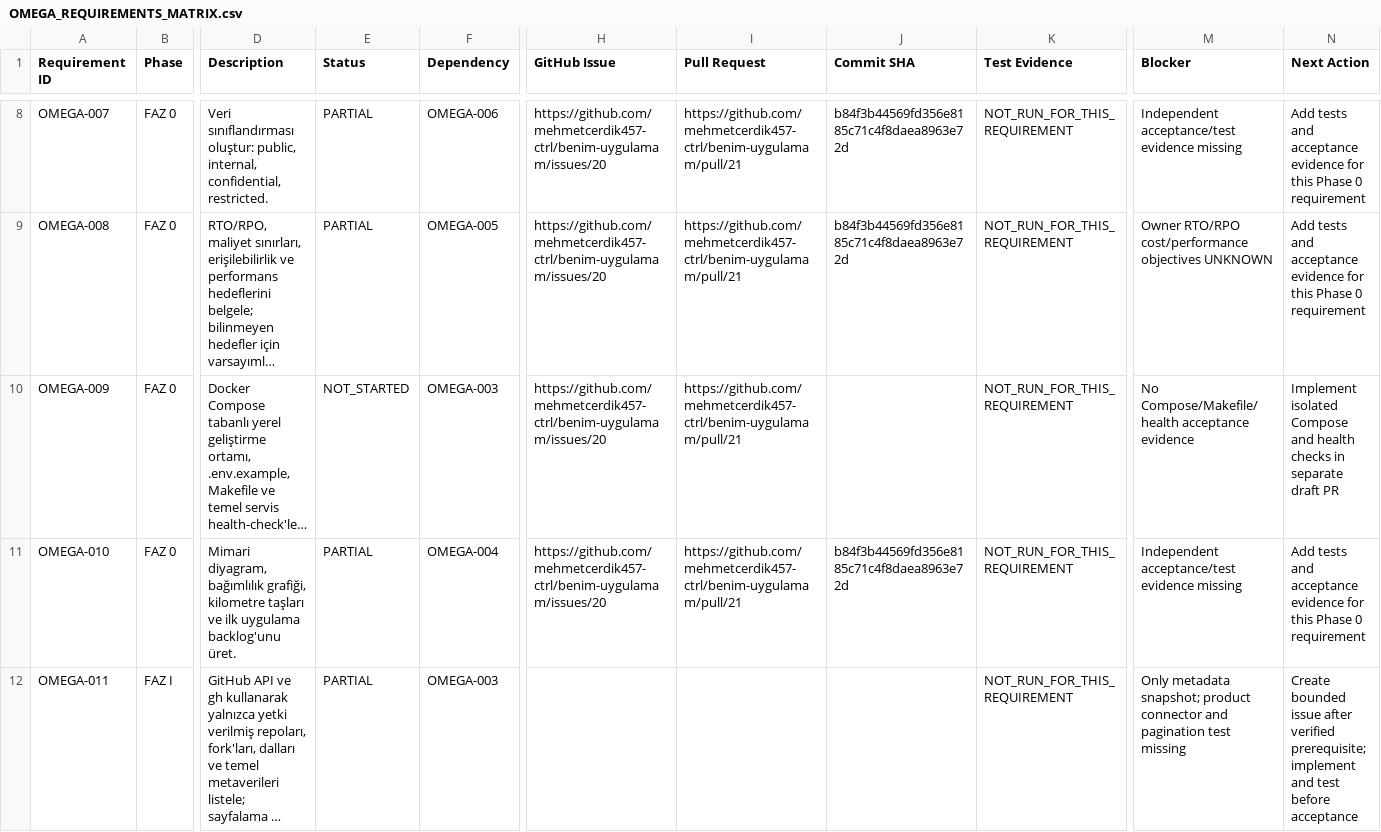
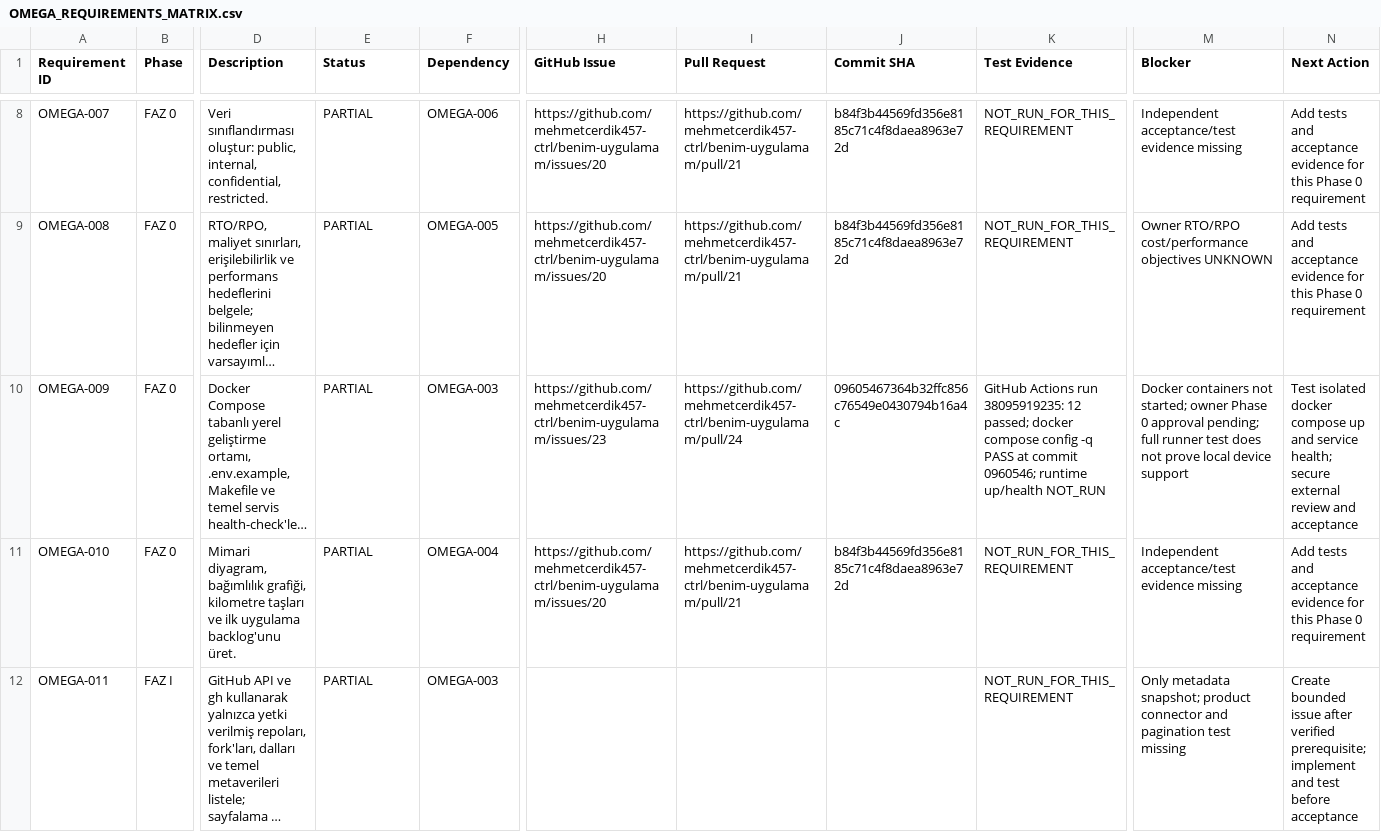
Before and after one commit to mehmetcerdik457-ctrl/benim-uygulamam, a CSV file: docs/OMEGA_REQUIREMENTS_MATRIX.csv, drawn as a sheet; only a part is shown, gaps mark what is left out; long unchanged cells end in …; the diff names each change by its address in the sheet, - before the commit and + after, or states it on an @@ line.

Commit message:
docs(omega): link MVI-01 actual CI proof while keeping acceptance PARTIAL

```diff
--- a/docs/OMEGA_REQUIREMENTS_MATRIX.csv
+++ b/docs/OMEGA_REQUIREMENTS_MATRIX.csv
-E10 (Status): NOT_STARTED
+E10 (Status): PARTIAL
-H10 (GitHub Issue): https://github.com/mehmetcerdik457-ctrl/benim-uygulamam/issues/20
+H10 (GitHub Issue): https://github.com/mehmetcerdik457-ctrl/benim-uygulamam/issues/23
-I10 (Pull Request): https://github.com/mehmetcerdik457-ctrl/benim-uygulamam/pull/21
+I10 (Pull Request): https://github.com/mehmetcerdik457-ctrl/benim-uygulamam/pull/24
-J10 (Commit SHA): (empty)
+J10 (Commit SHA): 09605467364b32ffc856c76549e0430794b16a4c
-K10 (Test Evidence): NOT_RUN_FOR_THIS_REQUIREMENT
+K10 (Test Evidence): GitHub Actions run 38095919235: 12 passed; docker compose config -q PASS at commit 0960546; runtime up/health NOT_RUN
-M10 (Blocker): No Compose/Makefile/health acceptance evidence
+M10 (Blocker): Docker containers not started; owner Phase 0 approval pending; full runner test does not prove local device support
-N10 (Next Action): Implement isolated Compose and health checks in separate draft PR
+N10 (Next Action): Test isolated docker compose up and service health; secure external review and acceptance
```
